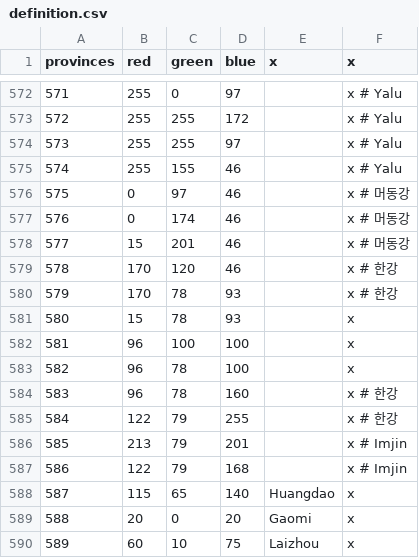
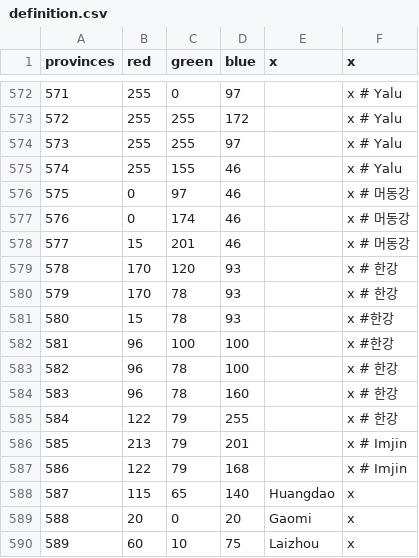
Before and after one commit to soregi/Fallen-Skyscraper, a CSV file: Falen/map/definition.csv, drawn as a sheet; only a part is shown, gaps mark what is left out.

```diff
--- a/Falen/map/definition.csv
+++ b/Falen/map/definition.csv
@@ -578,7 +578,7 @@ provinces;red;green;blue;x;x
 577;15;201;46;;x # 머동강
-578;170;120;46;;x # 한강
+578;170;120;93;;x # 한강
 579;170;78;93;;x # 한강
-580;15;78;93;;x
-581;96;100;100;;x
-582;96;78;100;;x
+580;15;78;93;;x #한강
+581;96;100;100;;x #한강
+582;96;78;100;;x # 한강
 583;96;78;160;;x # 한강
```
Also changed, not shown: 3 other files.
